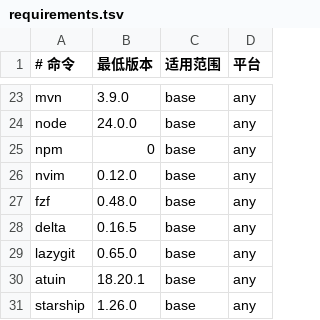
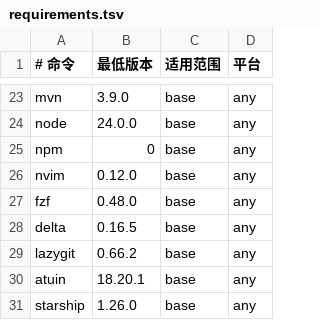
Before and after one commit to codeExpert666/dotfiles, a TSV file: scripts/bootstrap/requirements.tsv, drawn as a sheet; only a part is shown, gaps mark what is left out.

```diff
--- a/scripts/bootstrap/requirements.tsv
+++ b/scripts/bootstrap/requirements.tsv
@@ -28,3 +28,3 @@ fzf	0.48.0	base	any
 delta	0.16.5	base	any
-lazygit	0.65.0	base	any
+lazygit	0.66.2	base	any
 atuin	18.20.1	base	any
```
Also changed, not shown: 11 other files.
